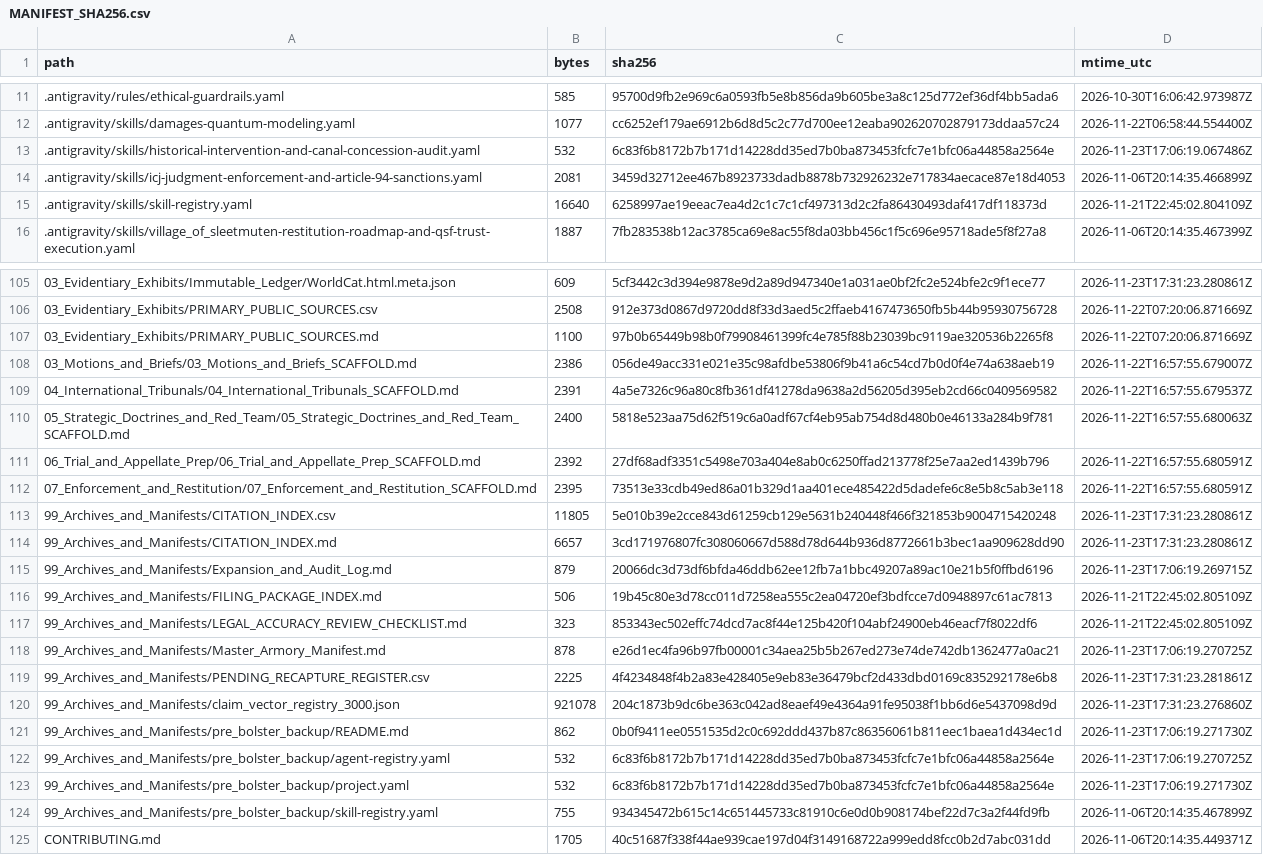
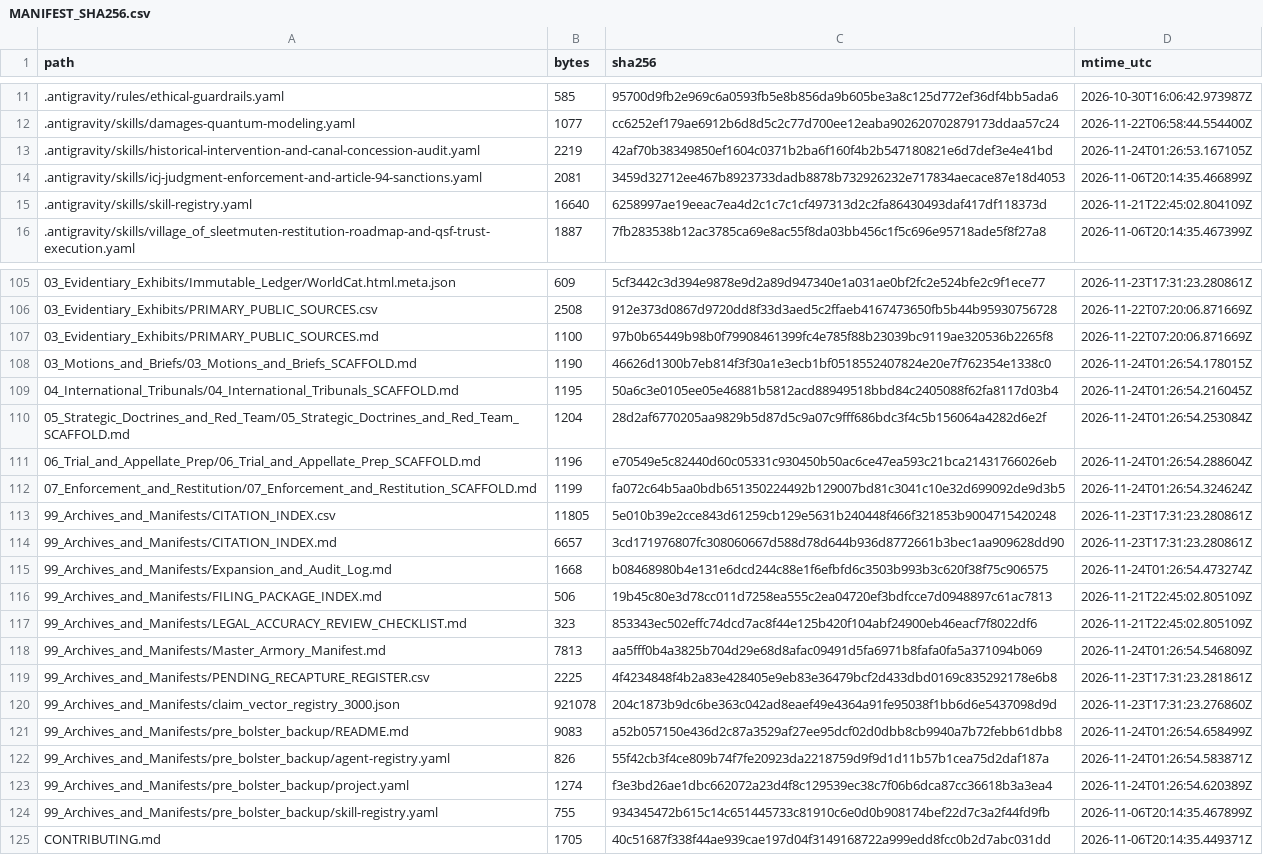
Before and after one commit to GlobalRestitutionAlliance/turtle-island-us-ak-village-of-sleetmute-master-litigation, a CSV file: 99_Archives_and_Manifests/MANIFEST_SHA256.csv, drawn as a sheet; only a part is shown, gaps mark what is left out; the diff covers the shown part only.

Commit message:
REVERTED DUE TO UNPROMPTED MASS J3WFICATED DATA CORRUPTION BY COMPROMISED BIASED LLM/ARTIFICIAL INTELLIGENCE MODELS

```diff
--- a/99_Archives_and_Manifests/MANIFEST_SHA256.csv
+++ b/99_Archives_and_Manifests/MANIFEST_SHA256.csv
@@ -12,3 +12,3 @@ path,bytes,sha256,mtime_utc
 .antigravity/skills/damages-quantum-modeling.yaml,1077,cc6252ef179ae6912b6d8d5c2c77d700ee12eaba902620702879173ddaa57c24,2026-11-22T06:58:44.554400Z
-.antigravity/skills/historical-intervention-and-canal-concession-audit.yaml,532,6c83f6b8172b7b171d14228dd35ed7b0ba873453fcfc7e1bfc06a44858a2564e,2026-11-23T17:06:19.067486Z
+.antigravity/skills/historical-intervention-and-canal-concession-audit.yaml,2219,42af70b38349850ef1604c0371b2ba6f160f4b2b547180821e6d7def3e4e41bd,2026-11-24T01:26:53.167105Z
 .antigravity/skills/icj-judgment-enforcement-and-article-94-sanctions.yaml,2081,3459d32712ee467b8923733dadb8878b732926232e717834aecace87e18d4053,2026-11-06T20:14:35.466899Z
@@ -107,18 +107,18 @@ path,bytes,sha256,mtime_utc
 03_Evidentiary_Exhibits/PRIMARY_PUBLIC_SOURCES.md,1100,97b0b65449b98b0f79908461399fc4e785f88b23039bc9119ae320536b2265f8,2026-11-22T07:20:06.871669Z
-03_Motions_and_Briefs/03_Motions_and_Briefs_SCAFFOLD.md,2386,056de49acc331e021e35c98afdbe53806f9b41a6c54cd7b0d0f4e74a638aeb19,2026-11-22T16:57:55.679007Z
-04_International_Tribunals/04_International_Tribunals_SCAFFOLD.md,2391,4a5e7326c96a80c8fb361df41278da9638a2d56205d395eb2cd66c0409569582,2026-11-22T16:57:55.679537Z
-05_Strategic_Doctrines_and_Red_Team/05_Strategic_Doctrines_and_Red_Team_SCAFFOLD.md,2400,5818e523aa75d62f519c6a0adf67cf4eb95ab754d8d480b0e46133a284b9f781,2026-11-22T16:57:55.680063Z
-06_Trial_and_Appellate_Prep/06_Trial_and_Appellate_Prep_SCAFFOLD.md,2392,27df68adf3351c5498e703a404e8ab0c6250ffad213778f25e7aa2ed1439b796,2026-11-22T16:57:55.680591Z
-07_Enforcement_and_Restitution/07_Enforcement_and_Restitution_SCAFFOLD.md,2395,73513e33cdb49ed86a01b329d1aa401ece485422d5dadefe6c8e5b8c5ab3e118,2026-11-22T16:57:55.680591Z
+03_Motions_and_Briefs/03_Motions_and_Briefs_SCAFFOLD.md,1190,46626d1300b7eb814f3f30a1e3ecb1bf0518552407824e20e7f762354e1338c0,2026-11-24T01:26:54.178015Z
+04_International_Tribunals/04_International_Tribunals_SCAFFOLD.md,1195,50a6c3e0105ee05e46881b5812acd88949518bbd84c2405088f62fa8117d03b4,2026-11-24T01:26:54.216045Z
+05_Strategic_Doctrines_and_Red_Team/05_Strategic_Doctrines_and_Red_Team_SCAFFOLD.md,1204,28d2af6770205aa9829b5d87d5c9a07c9fff686bdc3f4c5b156064a4282d6e2f,2026-11-24T01:26:54.253084Z
+06_Trial_and_Appellate_Prep/06_Trial_and_Appellate_Prep_SCAFFOLD.md,1196,e70549e5c82440d60c05331c930450b50ac6ce47ea593c21bca21431766026eb,2026-11-24T01:26:54.288604Z
+07_Enforcement_and_Restitution/07_Enforcement_and_Restitution_SCAFFOLD.md,1199,fa072c64b5aa0bdb651350224492b129007bd81c3041c10e32d699092de9d3b5,2026-11-24T01:26:54.324624Z
 99_Archives_and_Manifests/CITATION_INDEX.csv,11805,5e010b39e2cce843d61259cb129e5631b240448f466f321853b9004715420248,2026-11-23T17:31:23.280861Z
 99_Archives_and_Manifests/CITATION_INDEX.md,6657,3cd171976807fc308060667d588d78d644b936d8772661b3bec1aa909628dd90,2026-11-23T17:31:23.280861Z
-99_Archives_and_Manifests/Expansion_and_Audit_Log.md,879,20066dc3d73df6bfda46ddb62ee12fb7a1bbc49207a89ac10e21b5f0ffbd6196,2026-11-23T17:06:19.269715Z
+99_Archives_and_Manifests/Expansion_and_Audit_Log.md,1668,b08468980b4e131e6dcd244c88e1f6efbfd6c3503b993b3c620f38f75c906575,2026-11-24T01:26:54.473274Z
 99_Archives_and_Manifests/FILING_PACKAGE_INDEX.md,506,19b45c80e3d78cc011d7258ea555c2ea04720ef3bdfcce7d0948897c61ac7813,2026-11-21T22:45:02.805109Z
 99_Archives_and_Manifests/LEGAL_ACCURACY_REVIEW_CHECKLIST.md,323,853343ec502effc74dcd7ac8f44e125b420f104abf24900eb46eacf7f8022df6,2026-11-21T22:45:02.805109Z
-99_Archives_and_Manifests/Master_Armory_Manifest.md,878,e26d1ec4fa96b97fb00001c34aea25b5b267ed273e74de742db1362477a0ac21,2026-11-23T17:06:19.270725Z
+99_Archives_and_Manifests/Master_Armory_Manifest.md,7813,aa5fff0b4a3825b704d29e68d8afac09491d5fa6971b8fafa0fa5a371094b069,2026-11-24T01:26:54.546809Z
 99_Archives_and_Manifests/PENDING_RECAPTURE_REGISTER.csv,2225,4f4234848f4b2a83e428405e9eb83e36479bcf2d433dbd0169c835292178e6b8,2026-11-23T17:31:23.281861Z
 99_Archives_and_Manifests/claim_vector_registry_3000.json,921078,204c1873b9dc6be363c042ad8eaef49e4364a91fe95038f1bb6d6e5437098d9d,2026-11-23T17:31:23.276860Z
-99_Archives_and_Manifests/pre_bolster_backup/README.md,862,0b0f9411ee0551535d2c0c692ddd437b87c86356061b811eec1baea1d434ec1d,2026-11-23T17:06:19.271730Z
-99_Archives_and_Manifests/pre_bolster_backup/agent-registry.yaml,532,6c83f6b8172b7b171d14228dd35ed7b0ba873453fcfc7e1bfc06a44858a2564e,2026-11-23T17:06:19.270725Z
-99_Archives_and_Manifests/pre_bolster_backup/project.yaml,532,6c83f6b8172b7b171d14228dd35ed7b0ba873453fcfc7e1bfc06a44858a2564e,2026-11-23T17:06:19.271730Z
+99_Archives_and_Manifests/pre_bolster_backup/README.md,9083,a52b057150e436d2c87a3529af27ee95dcf02d0dbb8cb9940a7b72febb61dbb8,2026-11-24T01:26:54.658499Z
+99_Archives_and_Manifests/pre_bolster_backup/agent-registry.yaml,826,55f42cb3f4ce809b74f7fe20923da2218759d9f9d1d11b57b1cea75d2daf187a,2026-11-24T01:26:54.583871Z
+99_Archives_and_Manifests/pre_bolster_backup/project.yaml,1274,f3e3bd26ae1dbc662072a23d4f8c129539ec38c7f06b6dca87cc36618b3a3ea4,2026-11-24T01:26:54.620389Z
 99_Archives_and_Manifests/pre_bolster_backup/skill-registry.yaml,755,934345472b615c14c651445733c81910c6e0d0b908174bef22d7c3a2f44fd9fb,2026-11-06T20:14:35.467899Z
```
Also changed, not shown: 77 edited cells elsewhere in this file, 37 other files.
